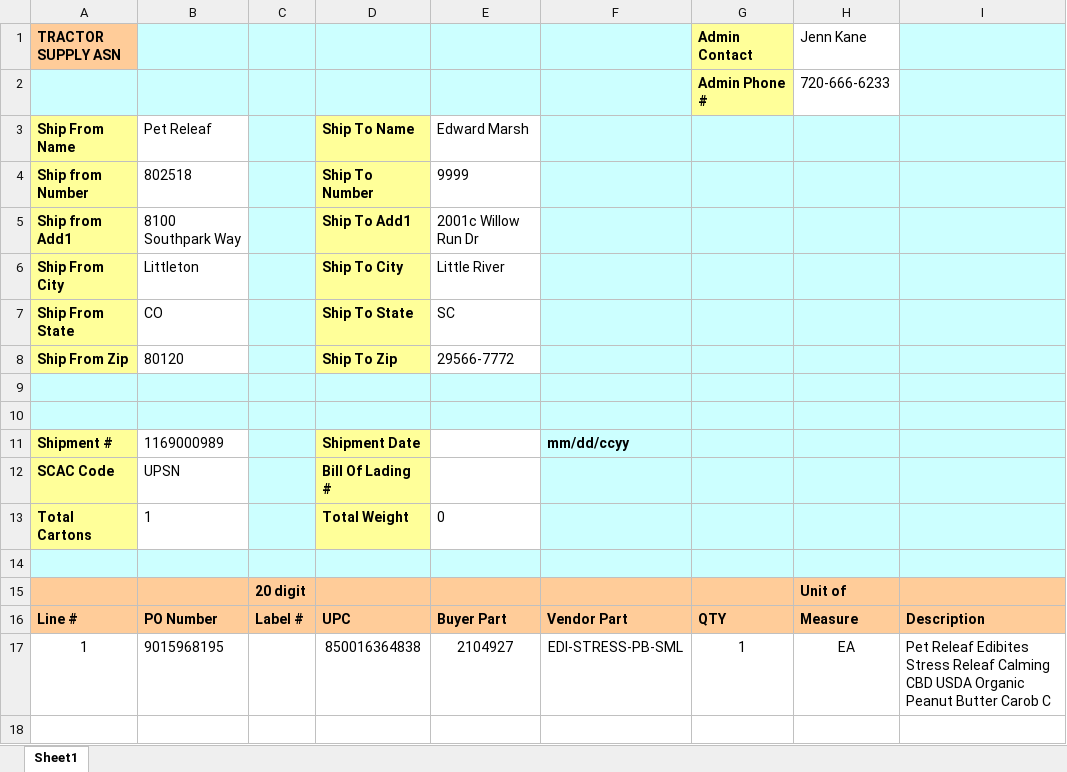
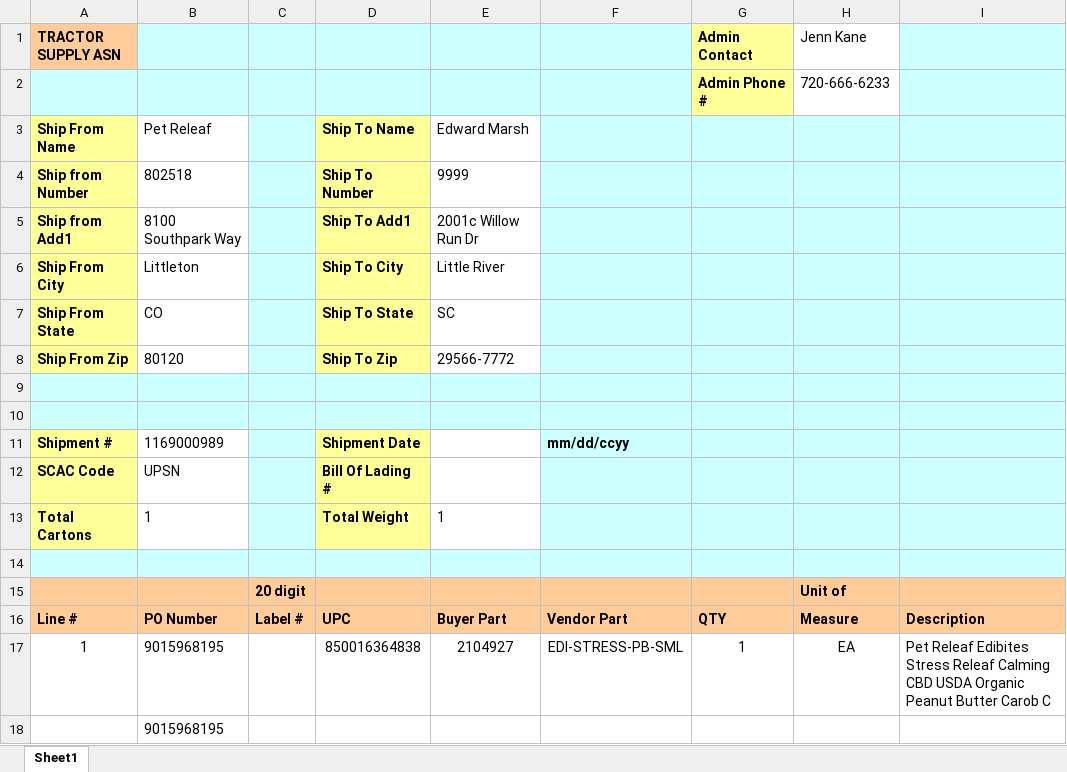
Before and after one commit to Gabsesq/ASN, an Excel workbook: Finished/TSC/Tractor Supply ASN 9015968195 11.04.2024.xlsx, sheet Sheet1, drawn as a sheet; values as stored, in another font and other column widths than the file's, no borders; the diff names each change by its address in the sheet, - before the commit and + after, or states it on an @@ line.

```diff
--- a/Finished/TSC/Tractor Supply ASN 9015968195 11.04.2024.xlsx (sheet Sheet1)
+++ b/Finished/TSC/Tractor Supply ASN 9015968195 11.04.2024.xlsx (sheet Sheet1)
-E13: 0
+E13: 1
+row 18:  | 9015968195
```
Also changed, not shown: 5 other files.
